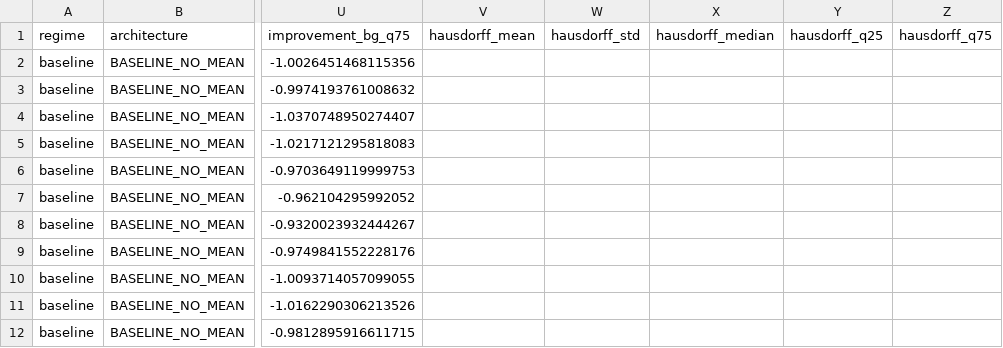
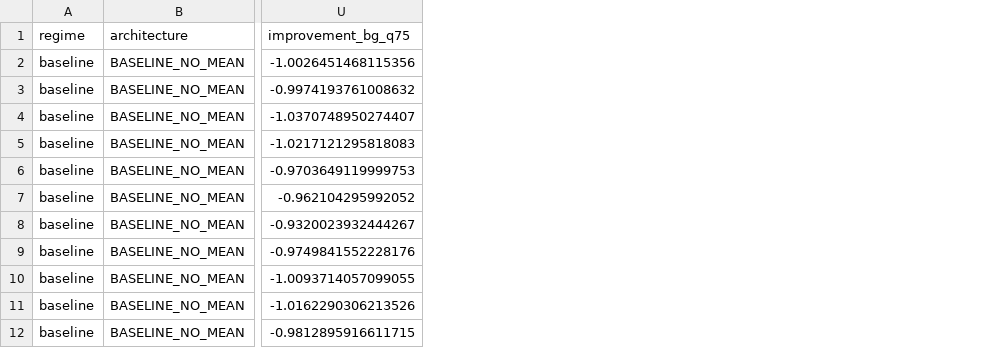
Before and after one commit to SriVidyaYeluripati/Data-Assimilation, a CSV file: Report/figs/aggregated_metrics_summary.csv, drawn as a sheet; only a part is shown, gaps mark what is left out; the diff names each change by its address in the sheet, - before the commit and + after, or states it on an @@ line.

```diff
--- a/Report/figs/aggregated_metrics_summary.csv
+++ b/Report/figs/aggregated_metrics_summary.csv
-column V (hausdorff_mean), empty
-column W (hausdorff_std), empty
-column X (hausdorff_median), empty
-column Y (hausdorff_q25), empty
-column Z (hausdorff_q75), empty
```
Also changed, not shown: 1 other file.
